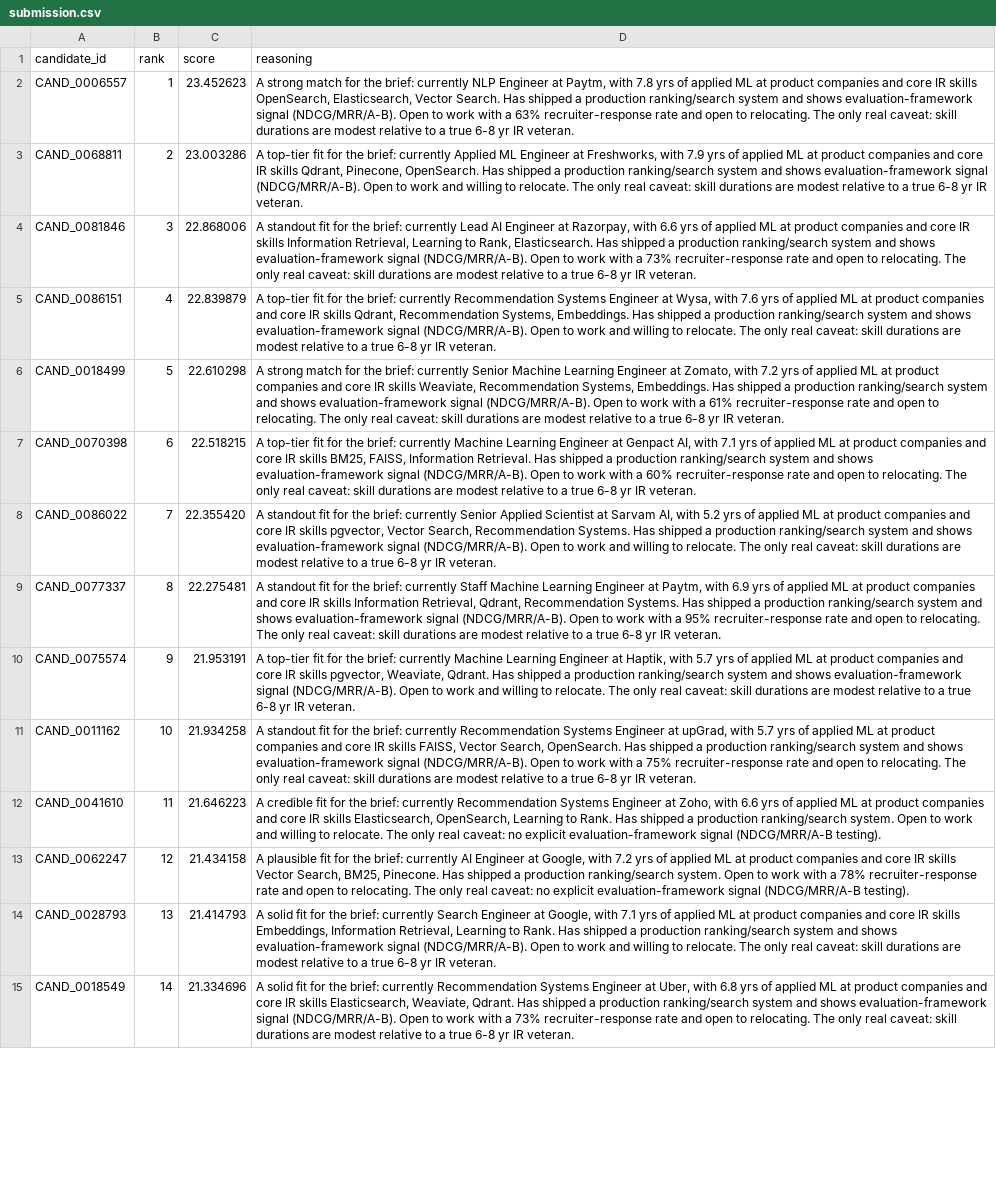
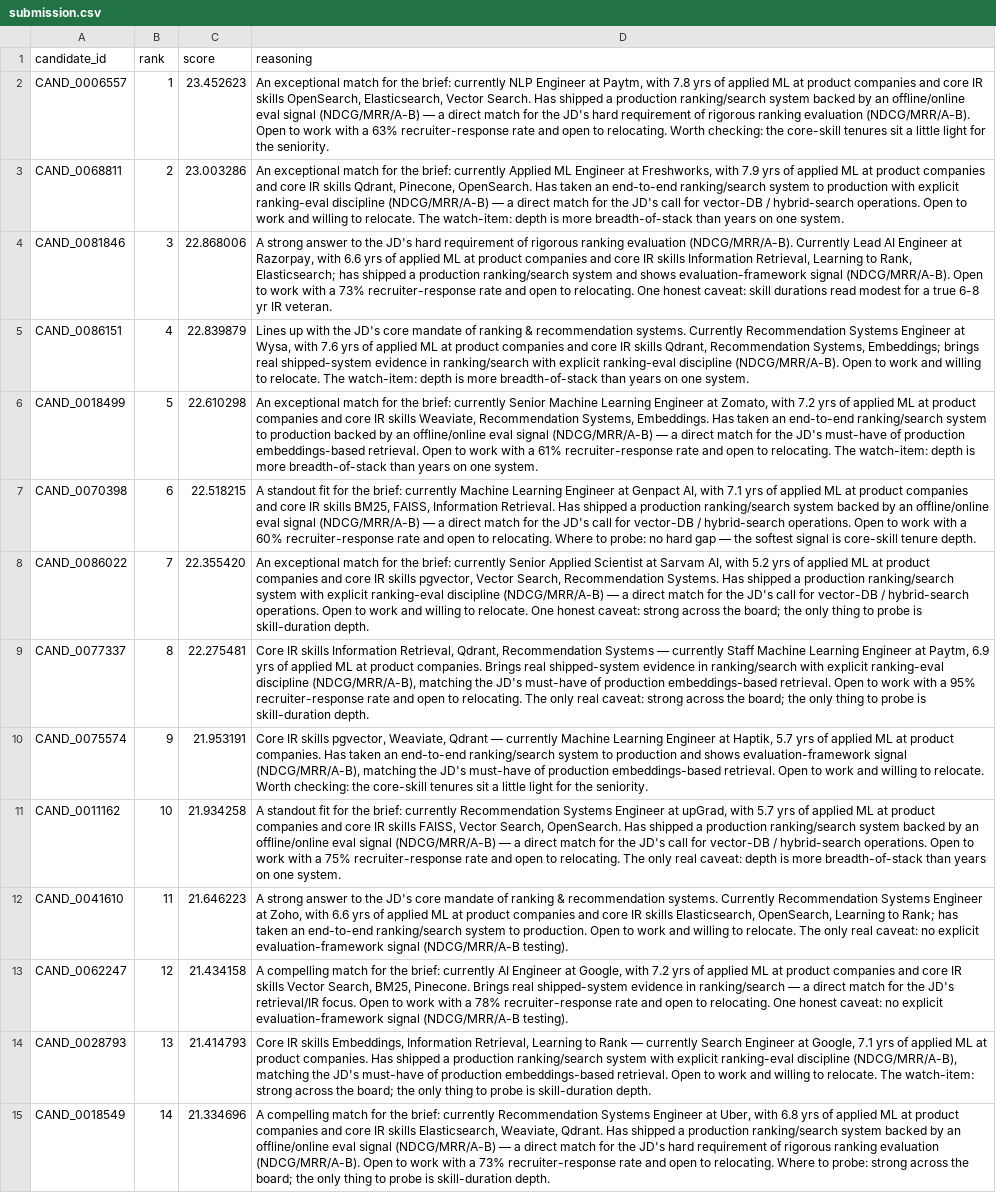
Before and after one commit to PranjalSri108/India.runs_submission_Pranjal, a CSV file: submission.csv, drawn as a sheet; only a part is shown; the diff covers the shown part only; the diff names each change by its address in the sheet, - before the commit and + after, or states it on an @@ line.

```diff
--- a/submission.csv
+++ b/submission.csv
-D2 (reasoning): A strong match for the brief: currently NLP Engineer at Paytm, with 7.8 yrs of applied ML at product companies and core IR skills OpenSearch, Elasticsearch, Vector Search. Has shipped a production ranking/search system and shows evaluation-framework signal (NDCG/MRR/A-B). Open to work with a 63% recruiter-response rate and open to relocating. The only real caveat: skill durations are modest relative to a true 6-8 yr IR veteran.
+D2 (reasoning): An exceptional match for the brief: currently NLP Engineer at Paytm, with 7.8 yrs of applied ML at product companies and core IR skills OpenSearch, Elasticsearch, Vector Search. Has shipped a production ranking/search system backed by an offline/online eval signal (NDCG/MRR/A-B) — a direct match for the JD's hard requirement of rigorous ranking evaluation (NDCG/MRR/A-B). Open to work with a 63% recruiter-response rate and open to relocating. Worth checking: the core-skill tenures sit a little light for the seniority.
-D3 (reasoning): A top-tier fit for the brief: currently Applied ML Engineer at Freshworks, with 7.9 yrs of applied ML at product companies and core IR skills Qdrant, Pinecone, OpenSearch. Has shipped a production ranking/search system and shows evaluation-framework signal (NDCG/MRR/A-B). Open to work and willing to relocate. The only real caveat: skill durations are modest relative to a true 6-8 yr IR veteran.
+D3 (reasoning): An exceptional match for the brief: currently Applied ML Engineer at Freshworks, with 7.9 yrs of applied ML at product companies and core IR skills Qdrant, Pinecone, OpenSearch. Has taken an end-to-end ranking/search system to production with explicit ranking-eval discipline (NDCG/MRR/A-B) — a direct match for the JD's call for vector-DB / hybrid-search operations. Open to work and willing to relocate. The watch-item: depth is more breadth-of-stack than years on one system.
-D4 (reasoning): A standout fit for the brief: currently Lead AI Engineer at Razorpay, with 6.6 yrs of applied ML at product companies and core IR skills Information Retrieval, Learning to Rank, Elasticsearch. Has shipped a production ranking/search system and shows evaluation-framework signal (NDCG/MRR/A-B). Open to work with a 73% recruiter-response rate and open to relocating. The only real caveat: skill durations are modest relative to a true…
+D4 (reasoning): A strong answer to the JD's hard requirement of rigorous ranking evaluation (NDCG/MRR/A-B). Currently Lead AI Engineer at Razorpay, with 6.6 yrs of applied ML at product companies and core IR skills Information Retrieval, Learning to Rank, Elasticsearch; has shipped a production ranking/search system and shows evaluation-framework signal (NDCG/MRR/A-B). Open to work with a 73% recruiter-response rate and open to relocating. One honest caveat: skill durations read modest for a true…
-D5 (reasoning): A top-tier fit for the brief: currently Recommendation Systems Engineer at Wysa, with 7.6 yrs of applied ML at product companies and core IR skills Qdrant, Recommendation Systems, Embeddings. Has shipped a production ranking/search system and shows evaluation-framework signal (NDCG/MRR/A-B). Open to work and willing to relocate. The only real caveat: skill durations are modest relative to a true 6-8 yr IR veteran.
+D5 (reasoning): Lines up with the JD's core mandate of ranking & recommendation systems. Currently Recommendation Systems Engineer at Wysa, with 7.6 yrs of applied ML at product companies and core IR skills Qdrant, Recommendation Systems, Embeddings; brings real shipped-system evidence in ranking/search with explicit ranking-eval discipline (NDCG/MRR/A-B). Open to work and willing to relocate. The watch-item: depth is more breadth-of-stack than years on one system.
-D6 (reasoning): A strong match for the brief: currently Senior Machine Learning Engineer at Zomato, with 7.2 yrs of applied ML at product companies and core IR skills Weaviate, Recommendation Systems, Embeddings. Has shipped a production ranking/search system and shows evaluation-framework signal (NDCG/MRR/A-B). Open to work with a 61% recruiter-response rate and open to relocating. The only real caveat: skill durations are modest relative to a true 6-8 yr IR veteran.
+D6 (reasoning): An exceptional match for the brief: currently Senior Machine Learning Engineer at Zomato, with 7.2 yrs of applied ML at product companies and core IR skills Weaviate, Recommendation Systems, Embeddings. Has taken an end-to-end ranking/search system to production backed by an offline/online eval signal (NDCG/MRR/A-B) — a direct match for the JD's must-have of production embeddings-based retrieval. Open to work with a 61% recruiter-response rate and open to relocating. The watch-item: depth is more breadth-of-stack than years on one system.
-D7 (reasoning): A top-tier fit for the brief: currently Machine Learning Engineer at Genpact AI, with 7.1 yrs of applied ML at product companies and core IR skills BM25, FAISS, Information Retrieval. Has shipped a production ranking/search system and shows evaluation-framework signal (NDCG/MRR/A-B). Open to work with a 60% recruiter-response rate and open to relocating. The only real caveat: skill durations are modest relative to a true 6-8 yr IR veteran.
+D7 (reasoning): A standout fit for the brief: currently Machine Learning Engineer at Genpact AI, with 7.1 yrs of applied ML at product companies and core IR skills BM25, FAISS, Information Retrieval. Has shipped a production ranking/search system backed by an offline/online eval signal (NDCG/MRR/A-B) — a direct match for the JD's call for vector-DB / hybrid-search operations. Open to work with a 60% recruiter-response rate and open to relocating. Where to probe: no hard gap — the softest signal is core-skill tenure depth.
-D8 (reasoning): A standout fit for the brief: currently Senior Applied Scientist at Sarvam AI, with 5.2 yrs of applied ML at product companies and core IR skills pgvector, Vector Search, Recommendation Systems. Has shipped a production ranking/search system and shows evaluation-framework signal (NDCG/MRR/A-B). Open to work and willing to relocate. The only real caveat: skill durations are modest relative to a true 6-8 yr IR veteran.
+D8 (reasoning): An exceptional match for the brief: currently Senior Applied Scientist at Sarvam AI, with 5.2 yrs of applied ML at product companies and core IR skills pgvector, Vector Search, Recommendation Systems. Has shipped a production ranking/search system with explicit ranking-eval discipline (NDCG/MRR/A-B) — a direct match for the JD's call for vector-DB / hybrid-search operations. Open to work and willing to relocate. One honest caveat: strong across the board; the only thing to probe is skill-duration depth.
-D9 (reasoning): A standout fit for the brief: currently Staff Machine Learning Engineer at Paytm, with 6.9 yrs of applied ML at product companies and core IR skills Information Retrieval, Qdrant, Recommendation Systems. Has shipped a production ranking/search system and shows evaluation-framework signal (NDCG/MRR/A-B). Open to work with a 95% recruiter-response rate and open to relocating. The only real caveat: skill durations are modest relative to a true 6-8 yr IR veteran.
+D9 (reasoning): Core IR skills Information Retrieval, Qdrant, Recommendation Systems — currently Staff Machine Learning Engineer at Paytm, 6.9 yrs of applied ML at product companies. Brings real shipped-system evidence in ranking/search with explicit ranking-eval discipline (NDCG/MRR/A-B), matching the JD's must-have of production embeddings-based retrieval. Open to work with a 95% recruiter-response rate and open to relocating. The only real caveat: strong across the board; the only thing to probe is skill-duration depth.
-D10 (reasoning): A top-tier fit for the brief: currently Machine Learning Engineer at Haptik, with 5.7 yrs of applied ML at product companies and core IR skills pgvector, Weaviate, Qdrant. Has shipped a production ranking/search system and shows evaluation-framework signal (NDCG/MRR/A-B). Open to work and willing to relocate. The only real caveat: skill durations are modest relative to a true 6-8 yr IR veteran.
+D10 (reasoning): Core IR skills pgvector, Weaviate, Qdrant — currently Machine Learning Engineer at Haptik, 5.7 yrs of applied ML at product companies. Has taken an end-to-end ranking/search system to production and shows evaluation-framework signal (NDCG/MRR/A-B), matching the JD's must-have of production embeddings-based retrieval. Open to work and willing to relocate. Worth checking: the core-skill tenures sit a little light for the seniority.
-D11 (reasoning): …ranking/search system and shows evaluation-framework signal (NDCG/MRR/A-B). Open to work with a 75% recruiter-response rate and open to relocating. The only real caveat: skill durations are modest relative to a true 6-8 yr IR veteran.
+D11 (reasoning): …ranking/search system backed by an offline/online eval signal (NDCG/MRR/A-B) — a direct match for the JD's call for vector-DB / hybrid-search operations. Open to work with a 75% recruiter-response rate and open to relocating. The only real caveat: depth is more breadth-of-stack than years on one system.
-D12 (reasoning): A credible fit for the brief: currently Recommendation Systems Engineer at Zoho, with 6.6 yrs of applied ML at product companies and core IR skills Elasticsearch, OpenSearch, Learning to Rank. Has shipped a production ranking/search system. Open to…
+D12 (reasoning): A strong answer to the JD's core mandate of ranking & recommendation systems. Currently Recommendation Systems Engineer at Zoho, with 6.6 yrs of applied ML at product companies and core IR skills Elasticsearch, OpenSearch, Learning to Rank; has taken an end-to-end ranking/search system to production. Open to…
-D13 (reasoning): A plausible fit for the brief: currently AI Engineer at Google, with 7.2 yrs of applied ML at product companies and core IR skills Vector Search, BM25, Pinecone. Has shipped a production ranking/search system. Open to work with a 78% recruiter-response rate and open to relocating. The only real caveat: no…
+D13 (reasoning): A compelling match for the brief: currently AI Engineer at Google, with 7.2 yrs of applied ML at product companies and core IR skills Vector Search, BM25, Pinecone. Brings real shipped-system evidence in ranking/search — a direct match for the JD's retrieval/IR focus. Open to work with a 78% recruiter-response rate and open to relocating. One honest caveat: no…
-D14 (reasoning): A solid fit for the brief: currently Search Engineer at Google, with 7.1 yrs of applied ML at product companies and core IR skills Embeddings, Information Retrieval, Learning to Rank. Has shipped a production ranking/search system and shows evaluation-framework signal (NDCG/MRR/A-B). Open to work and willing to relocate. The only real caveat: skill durations are modest relative to a true 6-8 yr IR veteran.
+D14 (reasoning): Core IR skills Embeddings, Information Retrieval, Learning to Rank — currently Search Engineer at Google, 7.1 yrs of applied ML at product companies. Has shipped a production ranking/search system with explicit ranking-eval discipline (NDCG/MRR/A-B), matching the JD's must-have of production embeddings-based retrieval. Open to work and willing to relocate. The watch-item: strong across the board; the only thing to probe is skill-duration depth.
-D15 (reasoning): A solid fit for the brief: currently Recommendation Systems Engineer at Uber, with 6.8 yrs of applied ML at product companies and core IR skills Elasticsearch, Weaviate, Qdrant. Has shipped a production ranking/search system and shows evaluation-framework signal (NDCG/MRR/A-B). Open to work with a 73% recruiter-response rate and open to relocating. The only real caveat: skill durations are modest relative to a true 6-8 yr IR veteran.
+D15 (reasoning): A compelling match for the brief: currently Recommendation Systems Engineer at Uber, with 6.8 yrs of applied ML at product companies and core IR skills Elasticsearch, Weaviate, Qdrant. Has shipped a production ranking/search system backed by an offline/online eval signal (NDCG/MRR/A-B) — a direct match for the JD's hard requirement of rigorous ranking evaluation (NDCG/MRR/A-B). Open to work with a 73% recruiter-response rate and open to relocating. Where to probe: strong across the board; the only thing to probe is skill-duration depth.
```
Also changed, not shown: 85 edited cells elsewhere in this file, 6 other files.
